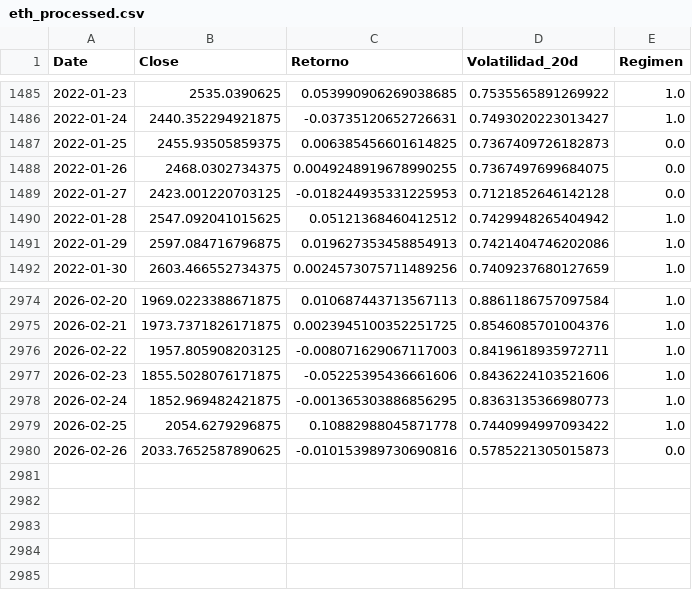
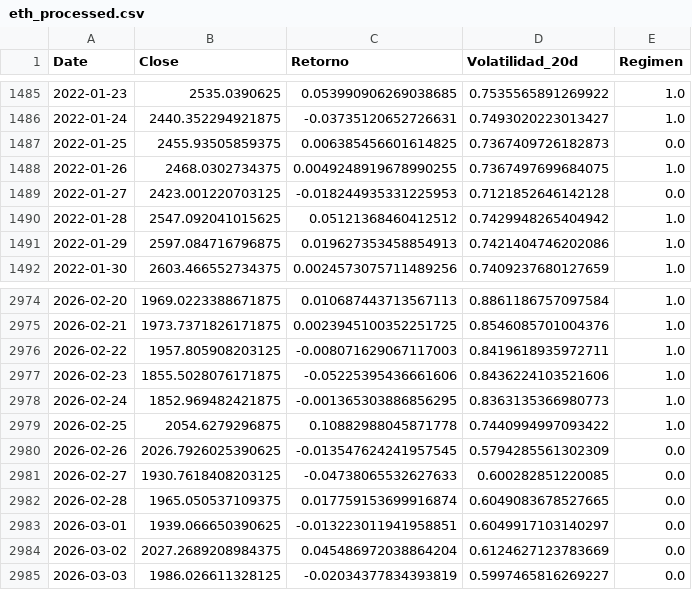
Before and after one commit to jorgegalanr/quantum-classical-forecasting-fx-crypto, a CSV file: data/eth_processed.csv, drawn as a sheet; only a part is shown, gaps mark what is left out.

```diff
--- a/data/eth_processed.csv
+++ b/data/eth_processed.csv
@@ -1487,3 +1487,3 @@ Date,Close,Retorno,Volatilidad_20d,Regimen
 2022-01-25,2455.93505859375,0.006385456601614825,0.7367409726182873,0.0
-2022-01-26,2468.0302734375,0.0049248919678990255,0.7367497699684075,0.0
+2022-01-26,2468.0302734375,0.0049248919678990255,0.7367497699684075,1.0
 2022-01-27,2423.001220703125,-0.018244935331225953,0.7121852646142128,0.0
@@ -2979,2 +2979,7 @@ Date,Close,Retorno,Volatilidad_20d,Regimen
 2026-02-25,2054.6279296875,0.10882988045871778,0.7440994997093422,1.0
-2026-02-26,2033.7652587890625,-0.010153989730690816,0.5785221305015873,0.0
+2026-02-26,2026.7926025390625,-0.013547624241957545,0.5794285561302309,0.0
+2026-02-27,1930.7618408203125,-0.04738065532627633,0.600282851220085,0.0
+2026-02-28,1965.050537109375,0.017759153699916874,0.6049083678527665,0.0
+2026-03-01,1939.066650390625,-0.013223011941958851,0.6049917103140297,0.0
+2026-03-02,2027.2689208984375,0.045486972038864204,0.6124627123783669,0.0
+2026-03-03,1986.026611328125,-0.02034377834393819,0.5997465816269227,0.0
```
Also changed, not shown: data/btc_processed.csv, data/eth_raw.csv, 15 other files.
